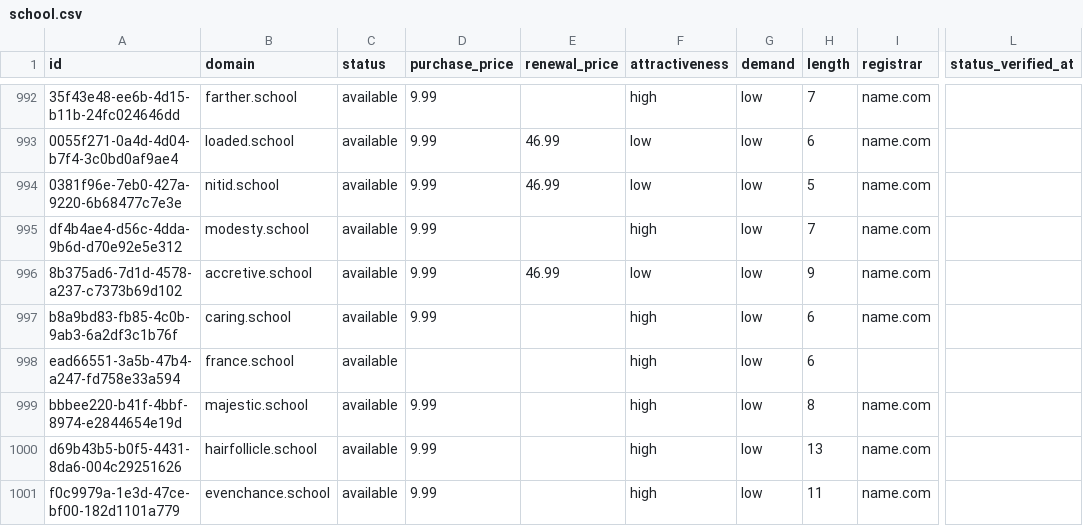
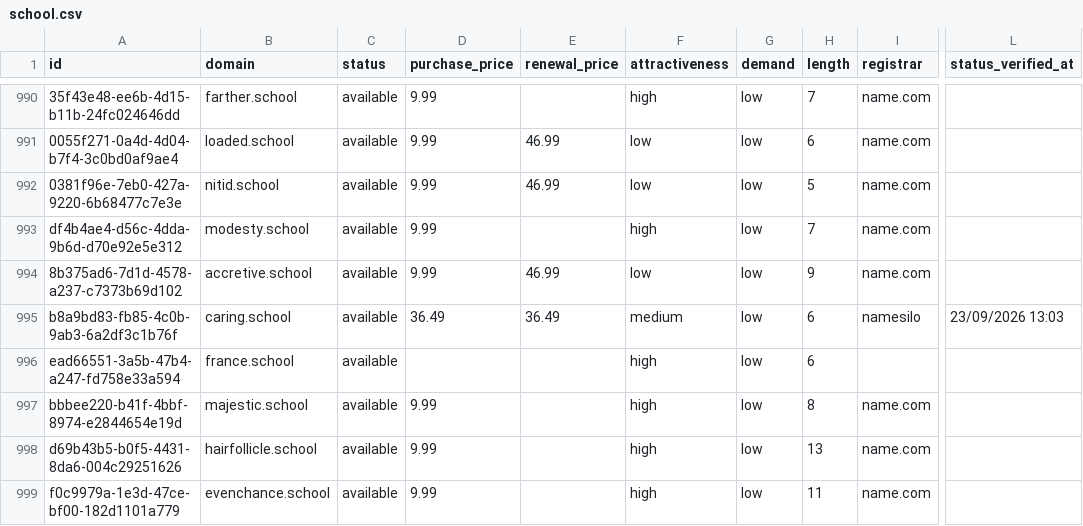
Before and after one commit to UniqueDomains/school-oneword-domains, a CSV file: school.csv, drawn as a sheet; only a part is shown, gaps mark what is left out; addresses are those after the commit; the diff covers the shown part only; the diff names each change by its address in the sheet, - before the commit and + after, or states it on an @@ line.

Commit message:
Domains update

```diff
--- a/school.csv
+++ b/school.csv
-D995 (purchase_price): 9.99
+D995 (purchase_price): 36.49
-E995 (renewal_price): (empty)
+E995 (renewal_price): 36.49
-F995 (attractiveness): high
+F995 (attractiveness): medium
-I995 (registrar): name.com
+I995 (registrar): namesilo
-L995 (status_verified_at): (empty)
+L995 (status_verified_at): 23/09/2026 13:03
```
Also changed, not shown: 2 added rows, 2 removed rows and 146 edited cells elsewhere in this file, 4 other files.
